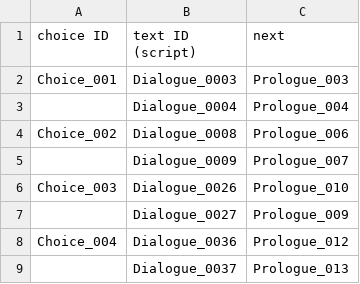
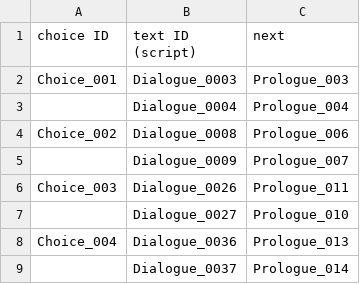
Before and after one commit to ollan365/Fate, a CSV file: Assets/1. Scripts/Datas/choices.csv, drawn as a sheet.

```diff
--- a/Assets/1. Scripts/Datas/choices.csv
+++ b/Assets/1. Scripts/Datas/choices.csv
@@ -5,5 +5,5 @@ Choice_002,Dialogue_0008,Prologue_006
 ,Dialogue_0009,Prologue_007
-Choice_003,Dialogue_0026,Prologue_010
-,Dialogue_0027,Prologue_009
-Choice_004,Dialogue_0036,Prologue_012
-,Dialogue_0037,Prologue_013
+Choice_003,Dialogue_0026,Prologue_011
+,Dialogue_0027,Prologue_010
+Choice_004,Dialogue_0036,Prologue_013
+,Dialogue_0037,Prologue_014
```
Also changed, not shown: Assets/1. Scripts/Datas/dialogues.csv, 9 other files.
